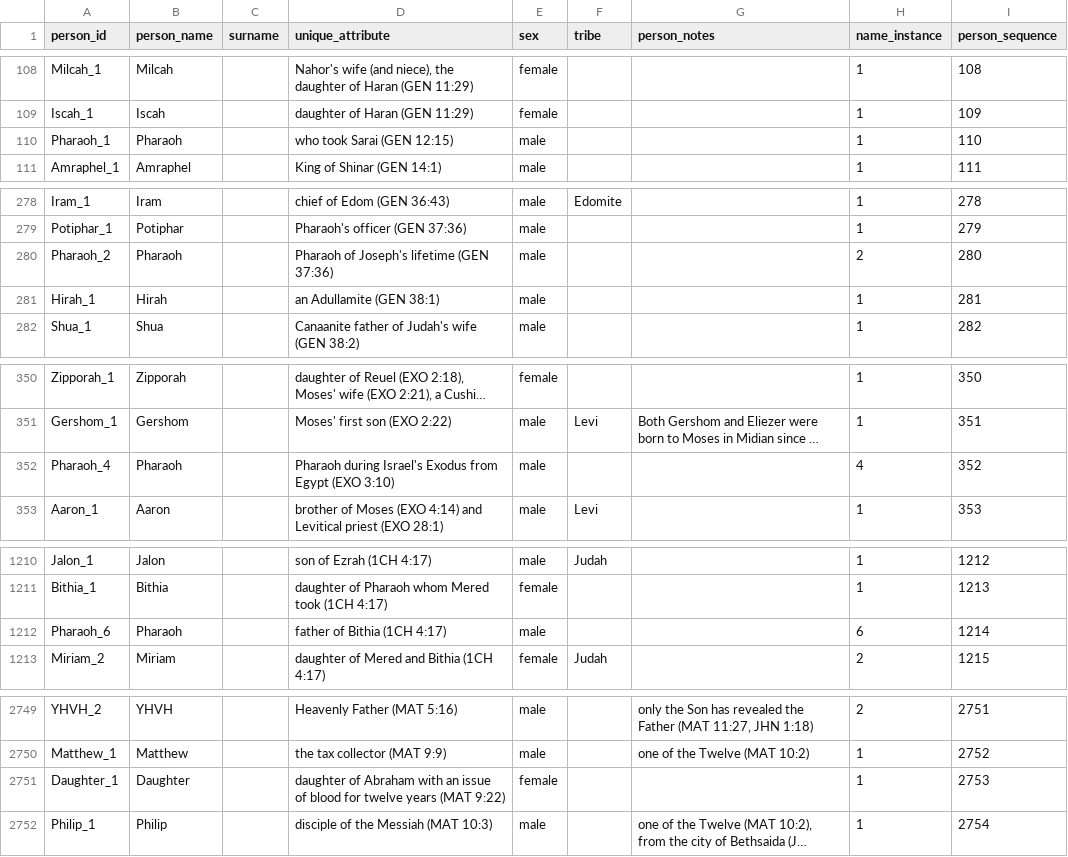
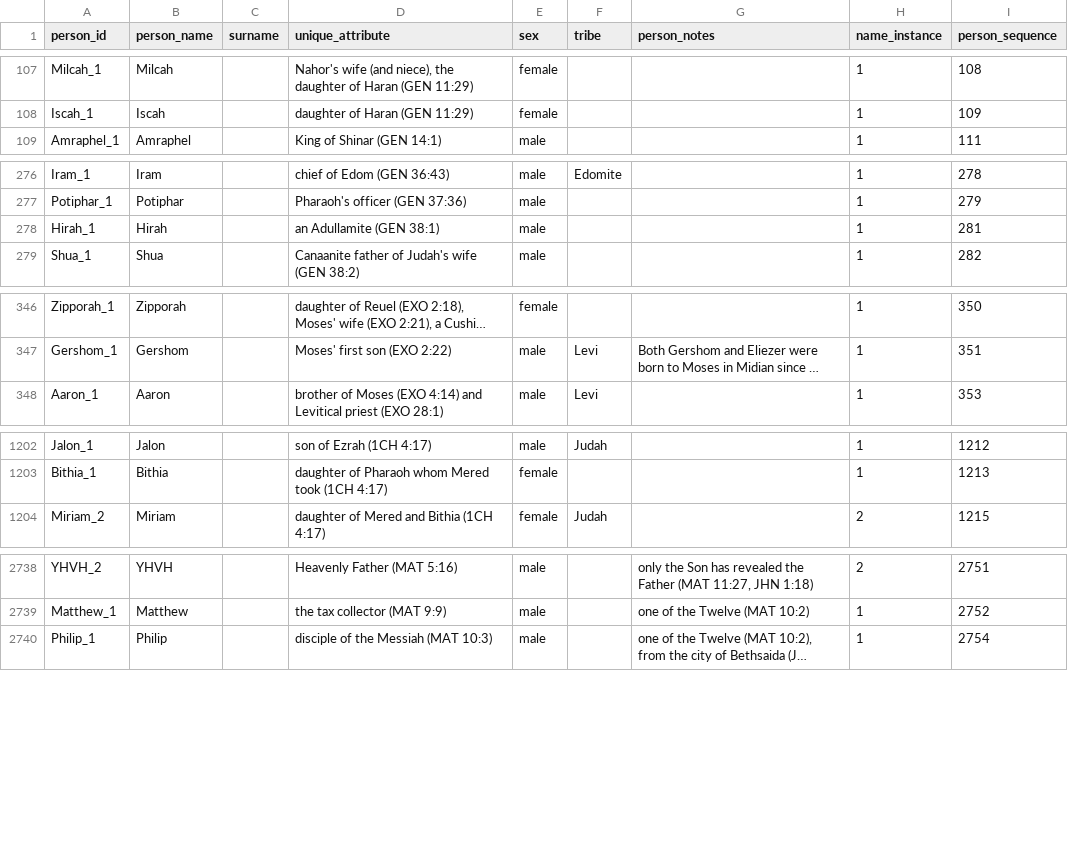
Before and after one commit to HaydenB0101/Python-Bible-Project, a CSV file: Bible_Name_Filtering/Person_Data/BibleData-Person.csv, drawn as a sheet; only a part is shown, gaps mark what is left out; long unchanged cells end in …; the diff covers the shown part only; the diff names each change by its address in the sheet, - before the commit and + after, or states it on an @@ line.

Commit message:
Remove useless names
Removed multiple entries for 'Pharaoh' from the BibleData-Person.csv file.

```diff
--- a/Bible_Name_Filtering/Person_Data/BibleData-Person.csv
+++ b/Bible_Name_Filtering/Person_Data/BibleData-Person.csv
-row 110: Pharaoh_1 | Pharaoh |  | who took Sarai (GEN 12:15) | male |  |  | 1 | 110
-row 280: Pharaoh_2 | Pharaoh |  | Pharaoh of Joseph's lifetime (GEN 37:36) | male |  |  | 2 | 280
-row 352: Pharaoh_4 | Pharaoh |  | Pharaoh during Israel's Exodus from Egypt (EXO 3:10) | male |  |  | 4 | 352
-row 1212: Pharaoh_6 | Pharaoh |  | father of Bithia (1CH 4:17) | male |  |  | 6 | 1214
-row 2751: Daughter_1 | Daughter |  | daughter of Abraham with an issue of blood for twelve years (MAT 9:22) | female |  |  | 1 | 2753
```
Also changed, not shown: 8 removed rows elsewhere in this file.
